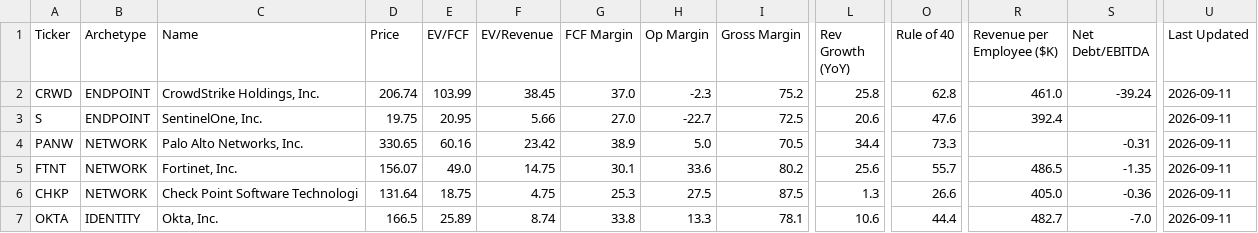
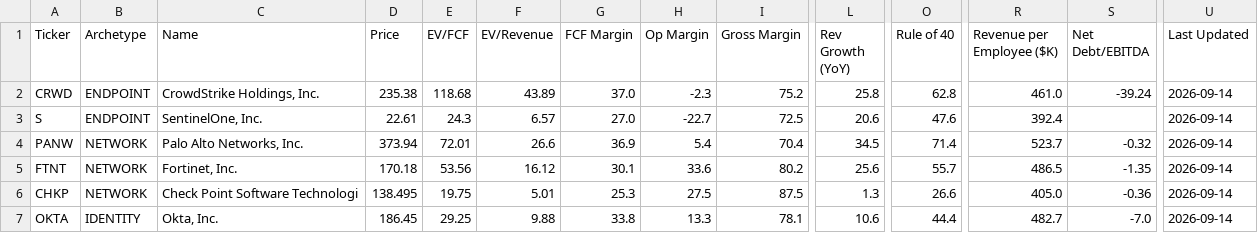
Before and after one commit to NersesArslan/Stockify, a CSV file: data/cyber.csv, drawn as a sheet; only a part is shown, gaps mark what is left out; the diff covers the shown part only; the diff names each change by its address in the sheet, - before the commit and + after, or states it on an @@ line.

```diff
--- a/data/cyber.csv
+++ b/data/cyber.csv
-D2 (Price): 206.74
+D2 (Price): 235.38
-E2 (EV/FCF): 103.99
+E2 (EV/FCF): 118.68
-F2 (EV/Revenue): 38.45
+F2 (EV/Revenue): 43.89
-U2:U7 (Last Updated): 2026-09-11
+U2:U7 (Last Updated): 2026-09-14
-D3 (Price): 19.75
+D3 (Price): 22.61
-E3 (EV/FCF): 20.95
+E3 (EV/FCF): 24.3
-F3 (EV/Revenue): 5.66
+F3 (EV/Revenue): 6.57
-D4 (Price): 330.65
+D4 (Price): 373.94
-E4 (EV/FCF): 60.16
+E4 (EV/FCF): 72.01
-F4 (EV/Revenue): 23.42
+F4 (EV/Revenue): 26.6
-G4 (FCF Margin): 38.9
+G4 (FCF Margin): 36.9
-H4 (Op Margin): 5.0
+H4 (Op Margin): 5.4
-I4 (Gross Margin): 70.5
+I4 (Gross Margin): 70.4
-L4 (Rev Growth (YoY)): 34.4
+L4 (Rev Growth (YoY)): 34.5
-O4 (Rule of 40): 73.3
+O4 (Rule of 40): 71.4
-R4 (Revenue per Employee ($K)): (empty)
+R4 (Revenue per Employee ($K)): 523.7
-S4 (Net Debt/EBITDA): -0.31
+S4 (Net Debt/EBITDA): -0.32
-D5 (Price): 156.07
+D5 (Price): 170.18
-E5 (EV/FCF): 49.0
+E5 (EV/FCF): 53.56
-F5 (EV/Revenue): 14.75
+F5 (EV/Revenue): 16.12
-D6 (Price): 131.64
+D6 (Price): 138.495
-E6 (EV/FCF): 18.75
+E6 (EV/FCF): 19.75
-F6 (EV/Revenue): 4.75
+F6 (EV/Revenue): 5.01
-D7 (Price): 166.5
+D7 (Price): 186.45
-E7 (EV/FCF): 25.89
+E7 (EV/FCF): 29.25
-F7 (EV/Revenue): 8.74
+F7 (EV/Revenue): 9.88
```
Also changed, not shown: 29 edited cells elsewhere in this file, data/cyber_scored.csv, data/history.csv, 6 other files.
